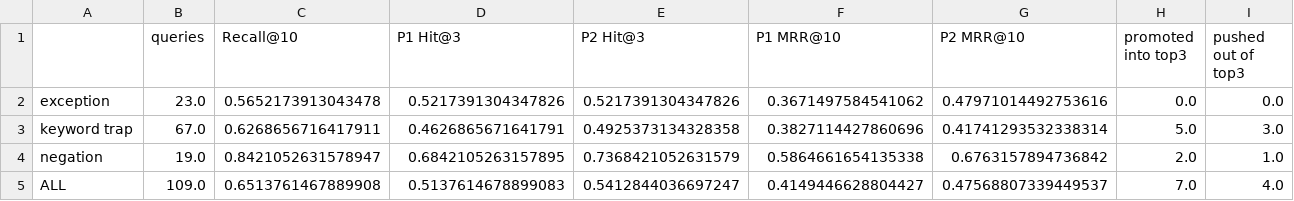
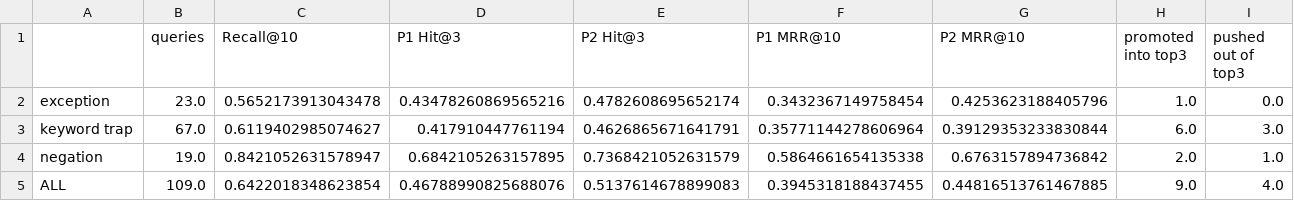
Before and after one commit to Sourav-Nath-01/RAG-Assignment-Baseline-vs.-Re-Ranking, a CSV file: results/candidate_pool_summary.csv, drawn as a sheet.

```diff
--- a/results/candidate_pool_summary.csv
+++ b/results/candidate_pool_summary.csv
@@ -1,5 +1,5 @@
 ,queries,Recall@10,P1 Hit@3,P2 Hit@3,P1 MRR@10,P2 MRR@10,promoted into top3,pushed out of top3
-exception,23.0,0.5652173913043478,0.5217391304347826,0.5217391304347826,0.3671497584541062,0.47971014492753616,0.0,0.0
-keyword trap,67.0,0.6268656716417911,0.4626865671641791,0.4925373134328358,0.3827114427860696,0.41741293532338314,5.0,3.0
+exception,23.0,0.5652173913043478,0.43478260869565216,0.4782608695652174,0.3432367149758454,0.4253623188405796,1.0,0.0
+keyword trap,67.0,0.6119402985074627,0.417910447761194,0.4626865671641791,0.35771144278606964,0.39129353233830844,6.0,3.0
 negation,19.0,0.8421052631578947,0.6842105263157895,0.7368421052631579,0.5864661654135338,0.6763157894736842,2.0,1.0
-ALL,109.0,0.6513761467889908,0.5137614678899083,0.5412844036697247,0.4149446628804427,0.47568807339449537,7.0,4.0
+ALL,109.0,0.6422018348623854,0.46788990825688076,0.5137614678899083,0.3945318188437455,0.44816513761467885,9.0,4.0
```
Also changed, not shown: results/candidate_pool_ranks.csv, results/latency_pipelines.csv, 5 other files.
